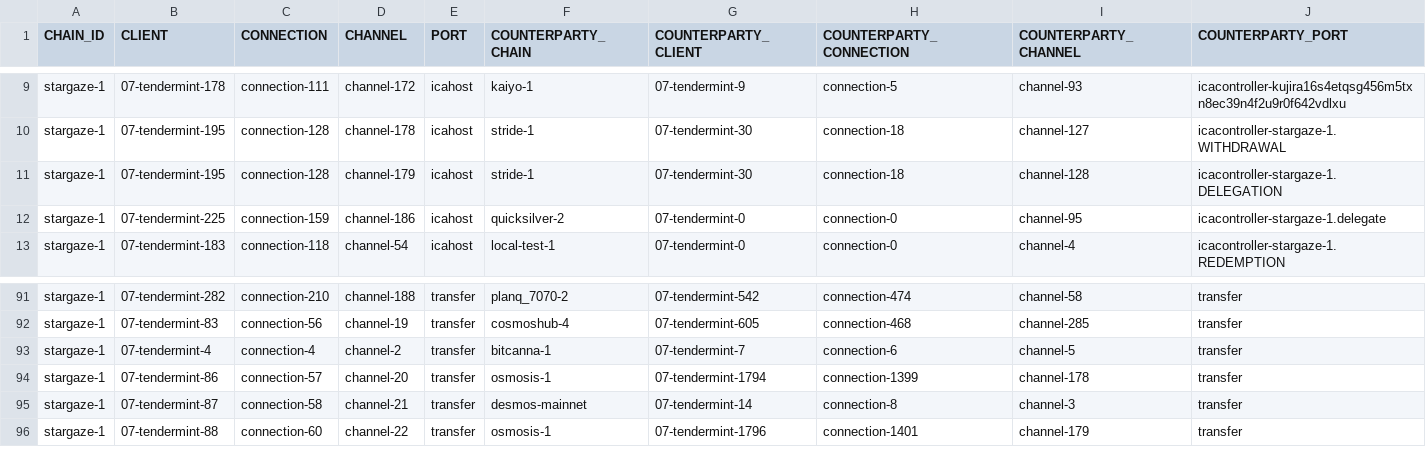
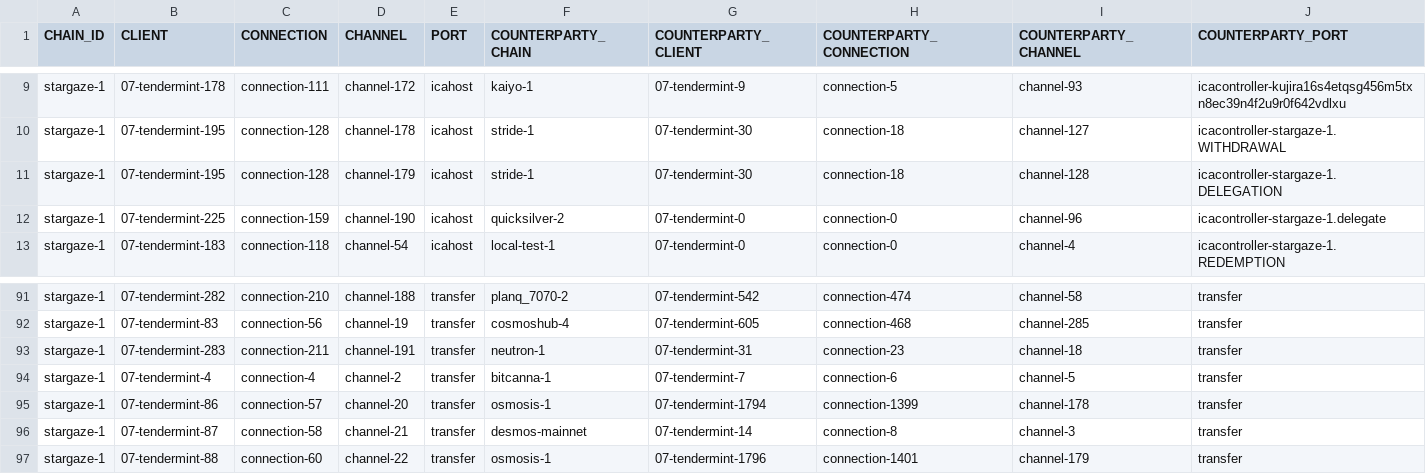
Before and after one commit to clemensgg/ibc-tables, a CSV file: stargaze/ibc_table.csv, drawn as a sheet; only a part is shown, gaps mark what is left out.

```diff
--- a/stargaze/ibc_table.csv
+++ b/stargaze/ibc_table.csv
@@ -11,3 +11,3 @@ stargaze-1, 07-tendermint-195, connection-128, channel-178, icahost, stride-1, 0
 stargaze-1, 07-tendermint-195, connection-128, channel-179, icahost, stride-1, 07-tendermint-30, connection-18, channel-128, icacontroller-stargaze-1.DELEGATION
-stargaze-1, 07-tendermint-225, connection-159, channel-186, icahost, quicksilver-2, 07-tendermint-0, connection-0, channel-95, icacontroller-stargaze-1.delegate
+stargaze-1, 07-tendermint-225, connection-159, channel-190, icahost, quicksilver-2, 07-tendermint-0, connection-0, channel-96, icacontroller-stargaze-1.delegate
 stargaze-1, 07-tendermint-183, connection-118, channel-54, icahost, local-test-1, 07-tendermint-0, connection-0, channel-4, icacontroller-stargaze-1.REDEMPTION
@@ -92,2 +92,3 @@ stargaze-1, 07-tendermint-282, connection-210, channel-188, transfer, planq_7070
 stargaze-1, 07-tendermint-83, connection-56, channel-19, transfer, cosmoshub-4, 07-tendermint-605, connection-468, channel-285, transfer
+stargaze-1, 07-tendermint-283, connection-211, channel-191, transfer, neutron-1, 07-tendermint-31, connection-23, channel-18, transfer
 stargaze-1, 07-tendermint-4, connection-4, channel-2, transfer, bitcanna-1, 07-tendermint-7, connection-6, channel-5, transfer
```
